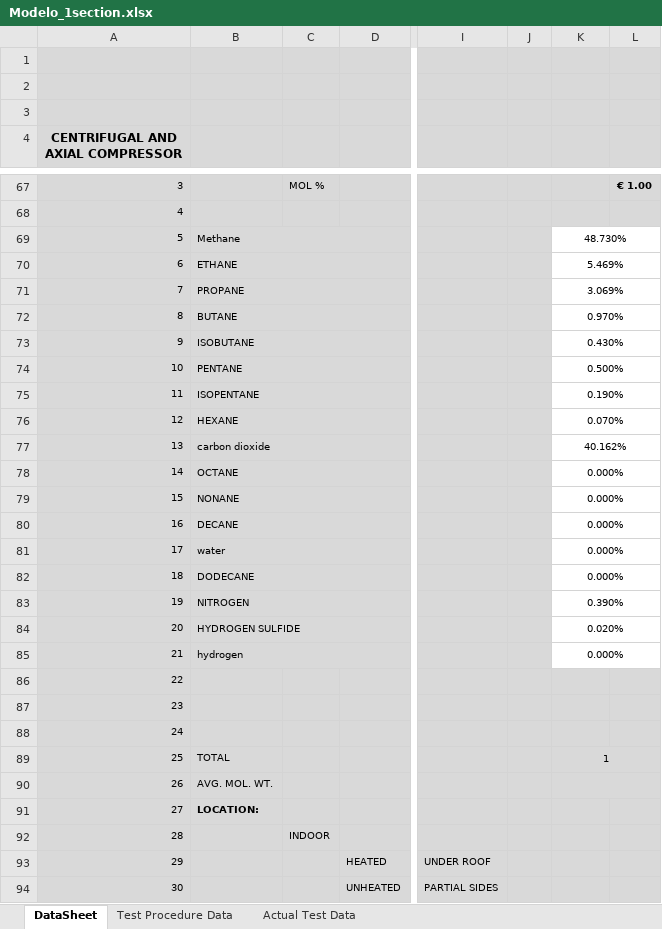
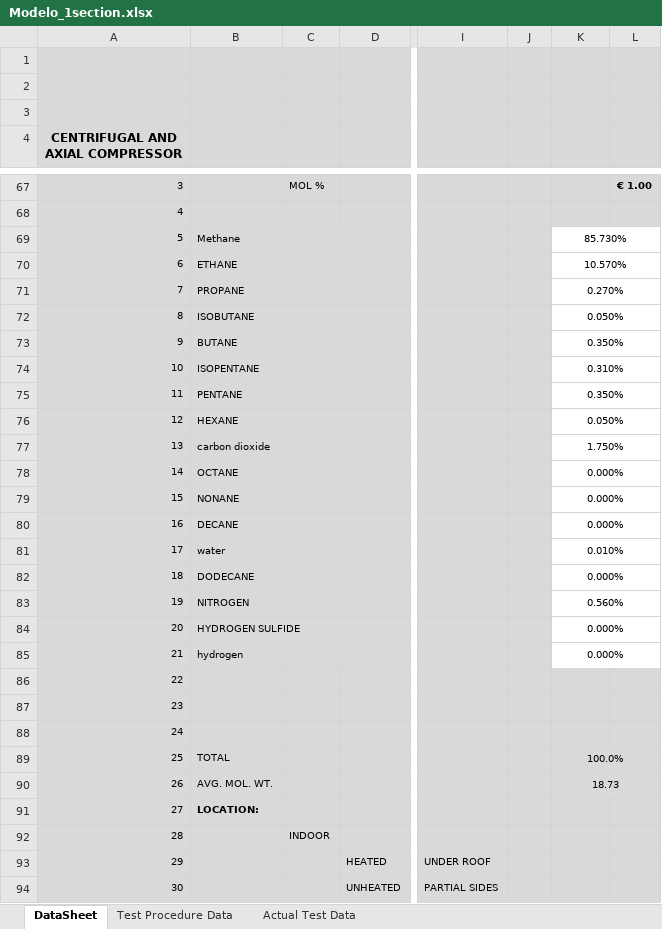
Before and after one commit to petrobras/ccp, an Excel workbook: Modelo_1section.xlsx, sheet DataSheet, drawn as a sheet; only a part is shown, gaps mark what is left out; values as stored, in another font and other column widths than the file's, no borders; the diff covers the shown part only; the diff names each change by its address in the sheet, - before the commit and + after, or states it on an @@ line.

```diff
--- a/Modelo_1section.xlsx (sheet DataSheet)
+++ b/Modelo_1section.xlsx (sheet DataSheet)
-K69: 48.730%
+K69: 85.730%
-K70: 5.469%
+K70: 10.570%
-K71: 3.069%
+K71: 0.270%
-B72: BUTANE
+B72: ISOBUTANE
-K72: 0.970%
+K72: 0.050%
-B73: ISOBUTANE
+B73: BUTANE
-K73: 0.430%
+K73: 0.350%
-B74: PENTANE
+B74: ISOPENTANE
-K74: 0.500%
+K74: 0.310%
-B75: ISOPENTANE
+B75: PENTANE
-K75: 0.190%
+K75: 0.350%
-K76: 0.070%
+K76: 0.050%
-K77: 40.162%
+K77: 1.750%
-K81: 0.000%
+K81: 0.010%
-K83: 0.390%
+K83: 0.560%
-K84: 0.020%
+K84: 0.000%
-K89: 1
+K89: 100.0%
-K90: (empty)
+K90: 18.73
```
Also changed, not shown: 41 edited cells, cell formats and merged cells elsewhere in this sheet, sheet Actual Test Data, sheet Test Procedure Data, charts or pictures, 1 other file.
